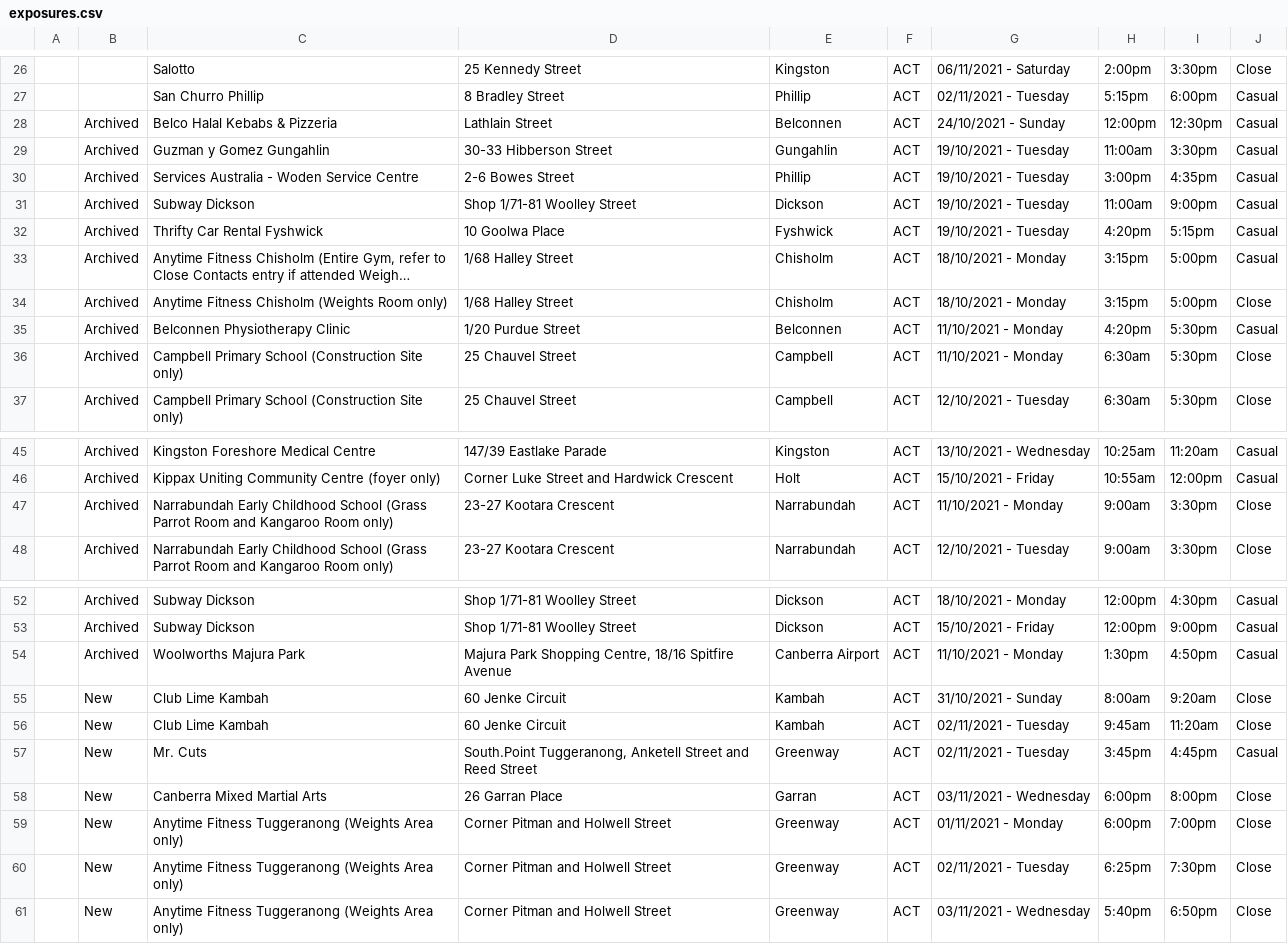
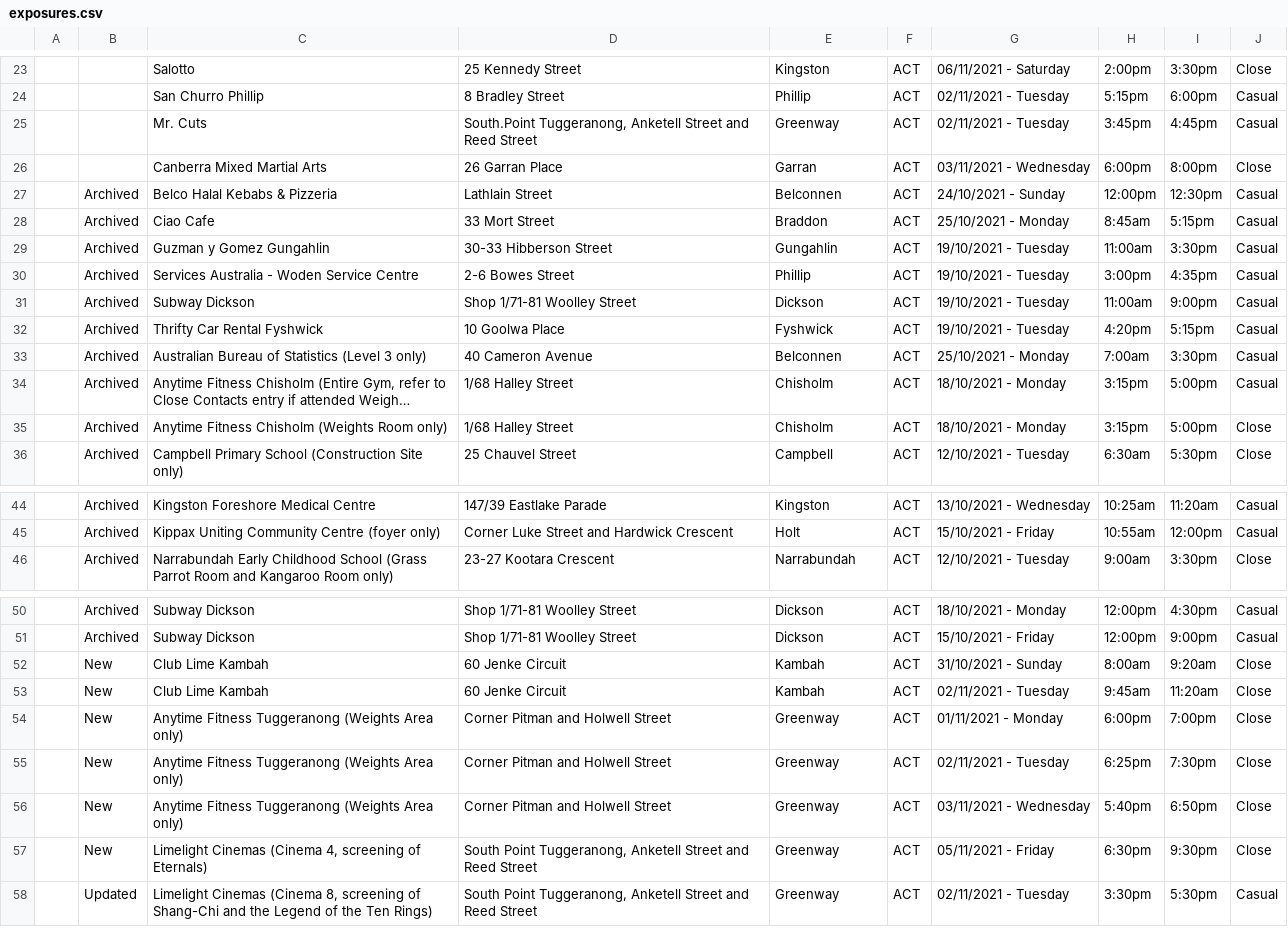
Before and after one commit to kwauchope/act-covid-rss, a CSV file: exposures.csv, drawn as a sheet; only a part is shown, gaps mark what is left out; long unchanged cells end in …; removed rows and columns are numbered as before the commit, all else as after; the diff covers the shown part only; the diff names each change by its address in the sheet, - before the commit and + after, or states it on an @@ line.

```diff
--- a/exposures.csv
+++ b/exposures.csv
+row 25:  |  | Mr. Cuts | South.Point Tuggeranong, Anketell Street and Reed Street | Greenway | ACT | 02/11/2021 - Tuesday | 3:45pm | 4:45pm | Casual
+row 26:  |  | Canberra Mixed Martial Arts | 26 Garran Place | Garran | ACT | 03/11/2021 - Wednesday | 6:00pm | 8:00pm | Close
+row 28:  | Archived | Ciao Cafe | 33 Mort Street | Braddon | ACT | 25/10/2021 - Monday | 8:45am | 5:15pm | Casual
+row 33:  | Archived | Australian Bureau of Statistics (Level 3 only) | 40 Cameron Avenue | Belconnen | ACT | 25/10/2021 - Monday | 7:00am | 3:30pm | Casual
-row 35:  | Archived | Belconnen Physiotherapy Clinic | 1/20 Purdue Street | Belconnen | ACT | 11/10/2021 - Monday | 4:20pm | 5:30pm | Casual
-row 36:  | Archived | Campbell Primary School (Construction Site only) | 25 Chauvel Street | Campbell | ACT | 11/10/2021 - Monday | 6:30am | 5:30pm | Close
-row 47:  | Archived | Narrabundah Early Childhood School (Grass Parrot Room and Kangaroo Room only) | 23-27 Kootara Crescent | Narrabundah | ACT | 11/10/2021 - Monday | 9:00am | 3:30pm | Close
-row 54:  | Archived | Woolworths Majura Park | Majura Park Shopping Centre, 18/16 Spitfire Avenue | Canberra Airport | ACT | 11/10/2021 - Monday | 1:30pm | 4:50pm | Casual
-row 57:  | New | Mr. Cuts | South.Point Tuggeranong, Anketell Street and Reed Street | Greenway | ACT | 02/11/2021 - Tuesday | 3:45pm | 4:45pm | Casual
-row 58:  | New | Canberra Mixed Martial Arts | 26 Garran Place | Garran | ACT | 03/11/2021 - Wednesday | 6:00pm | 8:00pm | Close
+row 57:  | New | Limelight Cinemas (Cinema 4, screening of Eternals) | South Point Tuggeranong, Anketell Street and Reed Street | Greenway | ACT | 05/11/2021 - Friday | 6:30pm | 9:30pm | Close
+row 58:  | Updated | Limelight Cinemas (Cinema 8, screening of Shang-Chi and the Legend of the Ten Rings) | South Point Tuggeranong, Anketell Street and Reed Street | Greenway | ACT | 02/11/2021 - Tuesday | 3:30pm | 5:30pm | Casual
```
Also changed, not shown: 3 removed rows elsewhere in this file, 3 other files.
